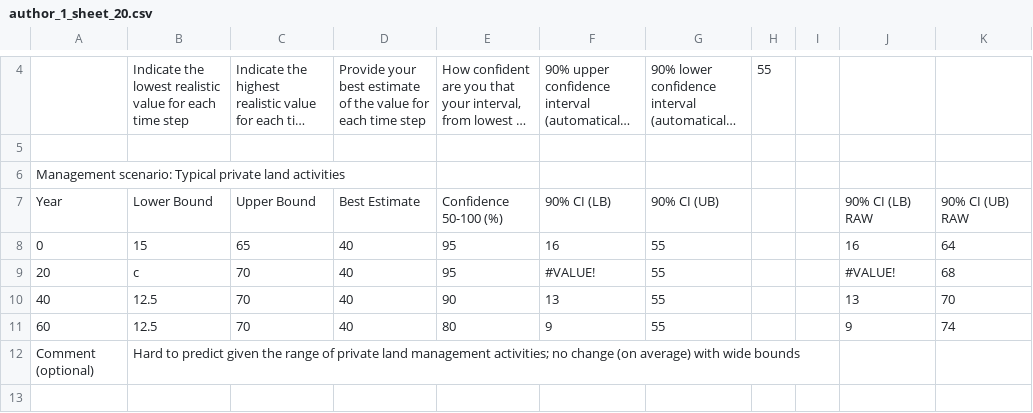
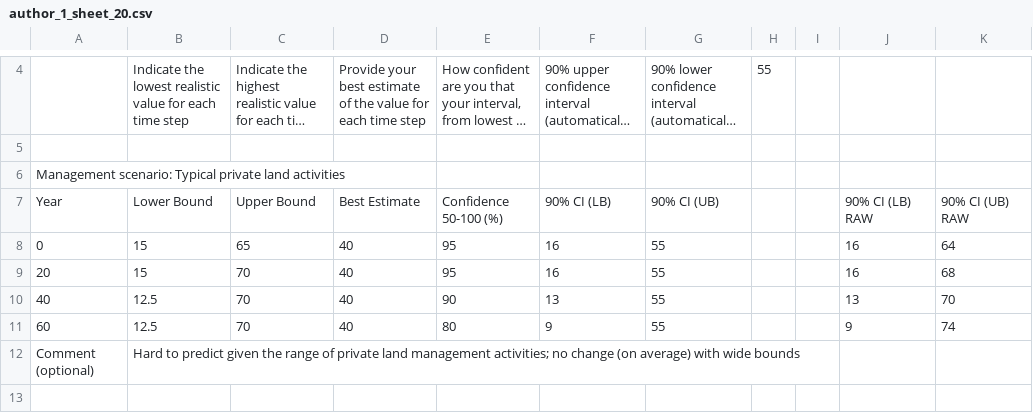
Before and after one commit to ascelin/offsets_workshop, a CSV file: author_responses/author_1_sheet_20.csv, drawn as a sheet; only a part is shown, gaps mark what is left out; long unchanged cells end in ….

Commit message:
pull additional sheet for charles morris and generate new spline group

```diff
--- a/author_responses/author_1_sheet_20.csv
+++ b/author_responses/author_1_sheet_20.csv
@@ -8,3 +8,3 @@ Year,Lower Bound,Upper Bound,Best Estimate,Confidence 50-100 (%),90% CI (LB),90%
 0,15,65,40,95,16,55,,,16,64
-20,c,70,40,95,#VALUE!,55,,,#VALUE!,68
+20,15,70,40,95,16,55,,,16,68
 40,12.5,70,40,90,13,55,,,13,70
```
Also changed, not shown: 2 other files.
